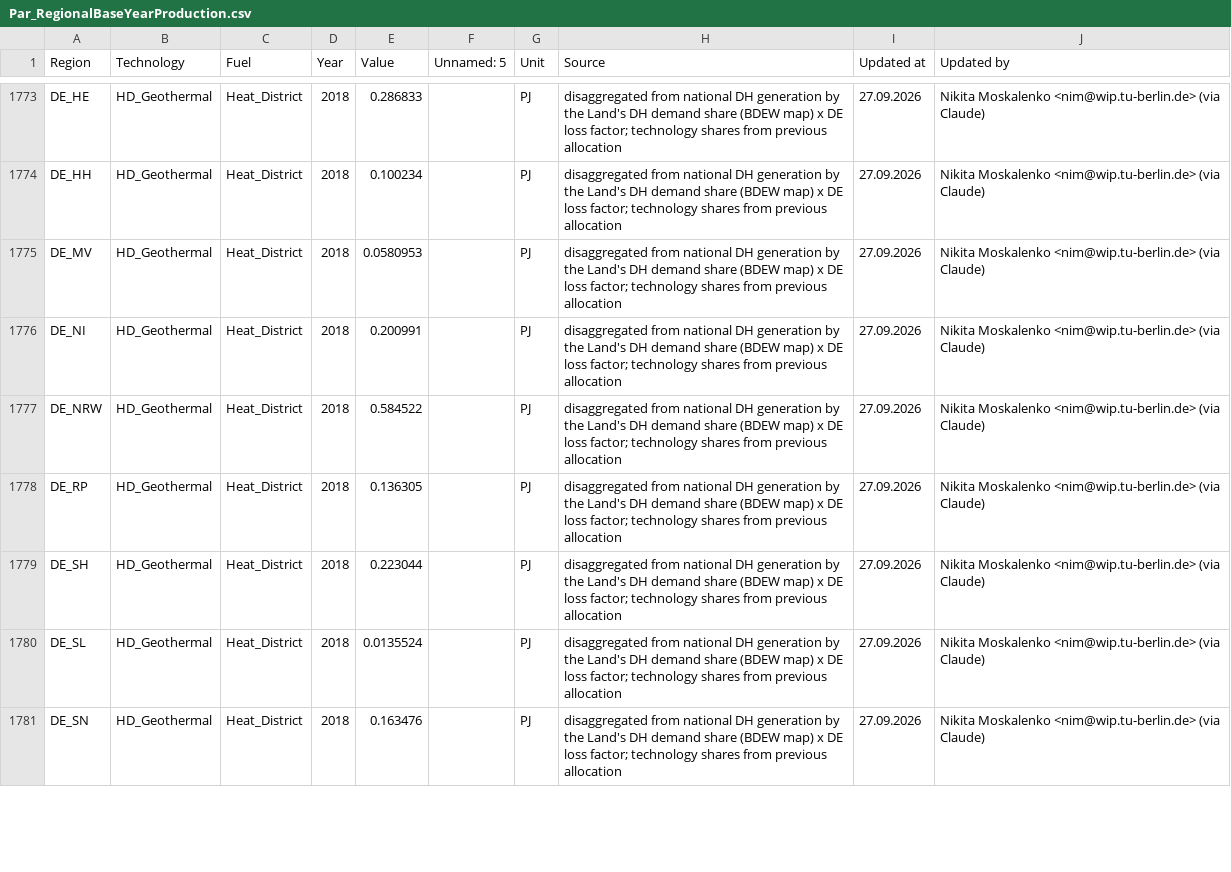
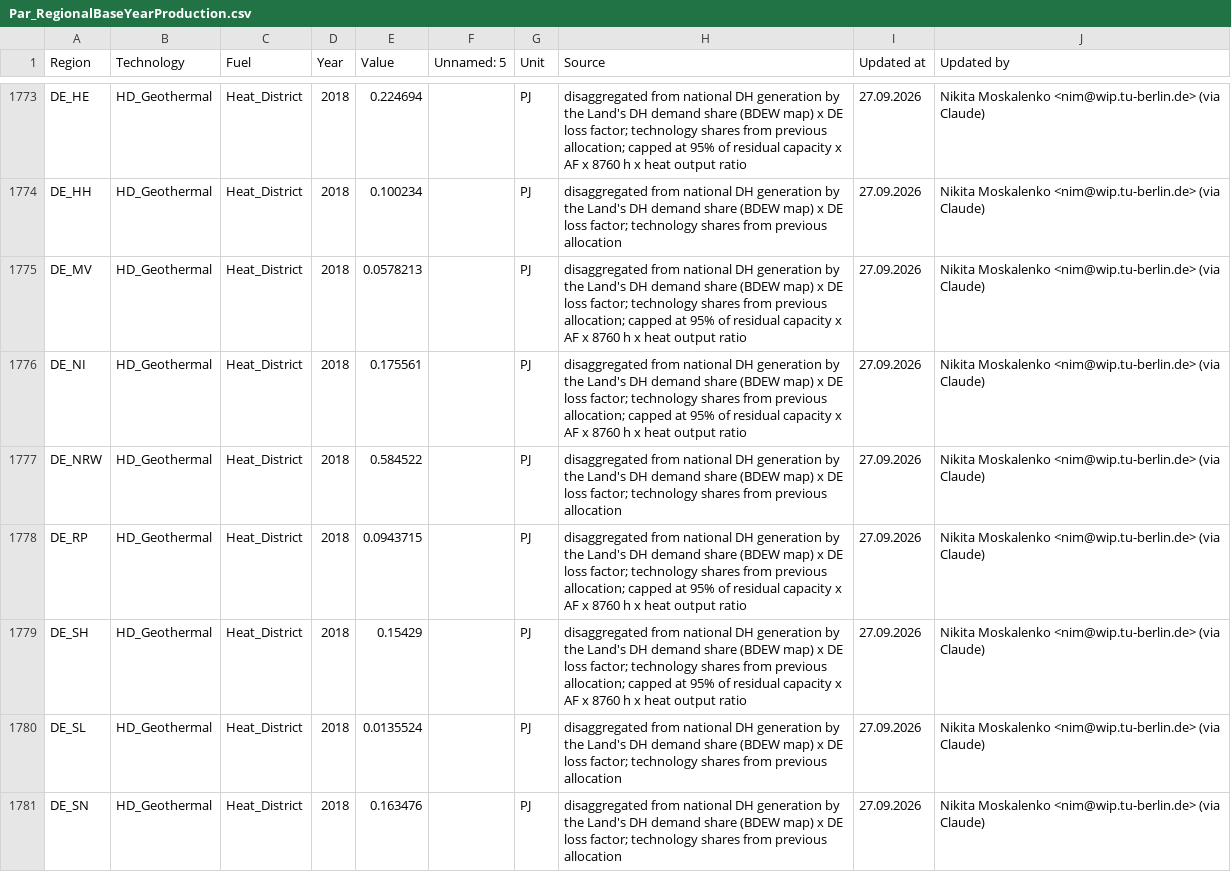
Before and after one commit to GENeSYS-MOD/GENeSYS_MOD.data, a CSV file: Data/Parameters/Par_RegionalBaseYearProduction/Par_RegionalBaseYearProduction.csv, drawn as a sheet; only a part is shown, gaps mark what is left out; the diff covers the shown part only; the diff names each change by its address in the sheet, - before the commit and + after, or states it on an @@ line.

Commit message:
data(DE): cap 2018 district-heat production per technology at 95% of physical capacity (residual x AF x 8760h x heat output ratio); excess moved to the Land's technology with most headroom, Land totals unchanged

```diff
--- a/Data/Parameters/Par_RegionalBaseYearProduction/Par_RegionalBaseYearProduction.csv
+++ b/Data/Parameters/Par_RegionalBaseYearProduction/Par_RegionalBaseYearProduction.csv
-E1773 (Value): 0.286833
+E1773 (Value): 0.224694
-H1773 (Source): …from previous allocation
+H1773 (Source): …from previous allocation; capped at 95% of residual capacity x AF x 8760 h x heat output ratio
-E1775 (Value): 0.0580953
+E1775 (Value): 0.0578213
-H1775:H1776 (Source): …from previous allocation
+H1775:H1776 (Source): …from previous allocation; capped at 95% of residual capacity x AF x 8760 h x heat output ratio
-E1776 (Value): 0.200991
+E1776 (Value): 0.175561
-E1778 (Value): 0.136305
+E1778 (Value): 0.0943715
-H1778:H1779 (Source): …from previous allocation
+H1778:H1779 (Source): …from previous allocation; capped at 95% of residual capacity x AF x 8760 h x heat output ratio
-E1779 (Value): 0.223044
+E1779 (Value): 0.15429
```
Also changed, not shown: 77 edited cells elsewhere in this file.
